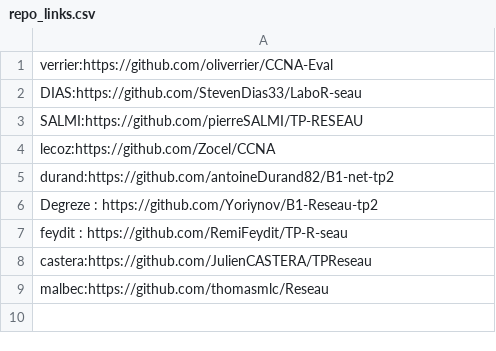
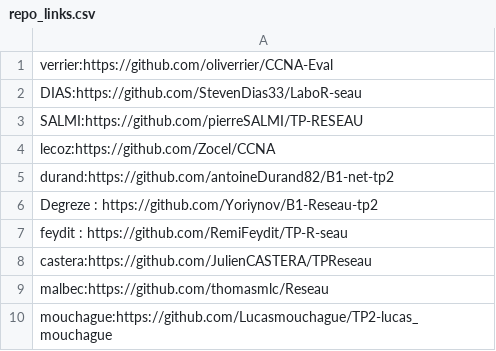
Before and after one commit to vivimouret29/B1-Reseau-2018, a CSV file: tp/2/repo_links.csv, drawn as a sheet; the diff names each change by its address in the sheet, - before the commit and + after, or states it on an @@ line.

Commit message:
Update repo_links.csv

```diff
--- a/tp/2/repo_links.csv
+++ b/tp/2/repo_links.csv
+row 10: mouchague:https://github.com/Lucasmouchague/TP2-lucas_mouchague
```
